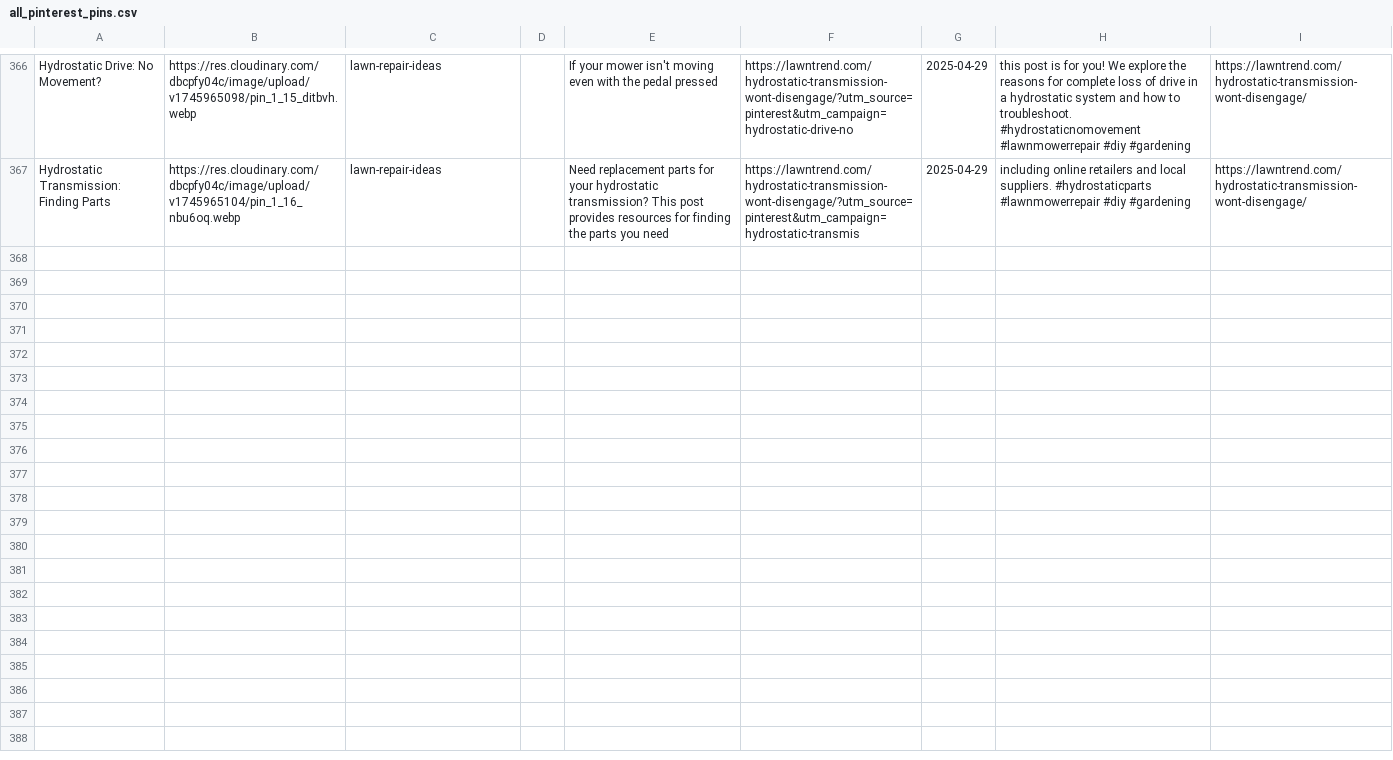
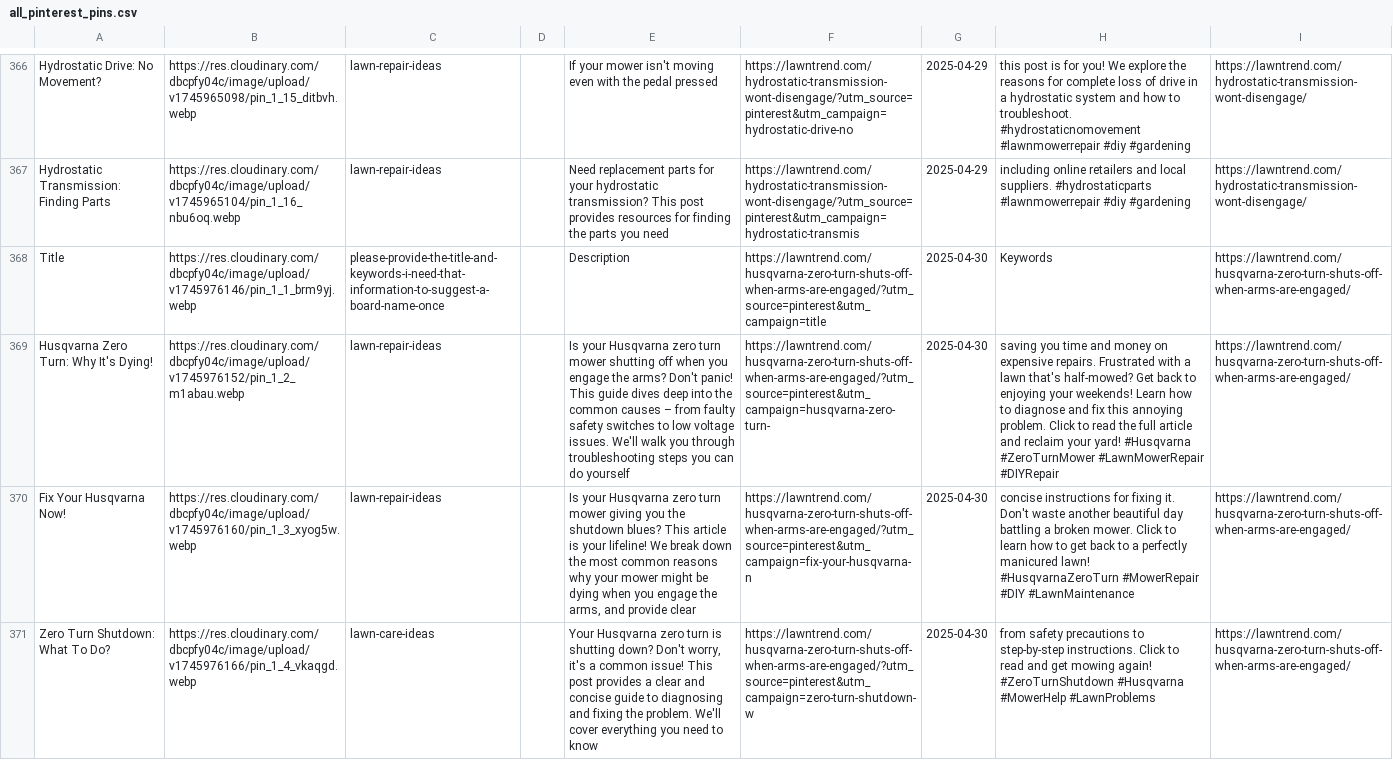
Before and after one commit to tanjim-shah/pa-clean-rep, a CSV file: data/all_pinterest_pins.csv, drawn as a sheet; only a part is shown, gaps mark what is left out; the diff covers the shown part only; the diff names each change by its address in the sheet, - before the commit and + after, or states it on an @@ line.

```diff
--- a/data/all_pinterest_pins.csv
+++ b/data/all_pinterest_pins.csv
+row 368: Title | https://res.cloudinary.com/dbcpfy04c/image/upload/v1745976146/pin_1_1_brm9yj.webp | please-provide-the-title-and-keywords-i-need-that-information-to-suggest-a-board-name-once |  | Description | https://lawntrend.com/husqvarna-zero-turn-shuts-off-when-arms-are-engaged/?utm_source=pinterest&utm_campaign=title | 2025-04-30 | Keywords | https://lawntrend.com/husqvarna-zero-turn-shuts-off-when-arms-are-engaged/
+row 369: Husqvarna Zero Turn: Why It's Dying! | https://res.cloudinary.com/dbcpfy04c/image/upload/v1745976152/pin_1_2_m1abau.webp | lawn-repair-ideas |  | Is your Husqvarna zero turn mower shutting off when you engage the arms? Don't panic! This guide dives deep into the common causes – from faulty safety switches to low voltage issues. We'll walk you through troubleshooting steps you can do yourself | https://lawntrend.com/husqvarna-zero-turn-shuts-off-when-arms-are-engaged/?utm_source=pinterest&utm_campaign=husqvarna-zero-turn- | 2025-04-30 | saving you time and money on expensive repairs. Frustrated with a lawn that's half-mowed? Get back to enjoying your weekends! Learn how to diagnose and fix this annoying problem. Click to read the full article and reclaim your yard! #Husqvarna #ZeroTurnMower #LawnMowerRepair #DIYRepair | https://lawntrend.com/husqvarna-zero-turn-shuts-off-when-arms-are-engaged/
+row 370: Fix Your Husqvarna Now! | https://res.cloudinary.com/dbcpfy04c/image/upload/v1745976160/pin_1_3_xyog5w.webp | lawn-repair-ideas |  | Is your Husqvarna zero turn mower giving you the shutdown blues? This article is your lifeline! We break down the most common reasons why your mower might be dying when you engage the arms, and provide clear | https://lawntrend.com/husqvarna-zero-turn-shuts-off-when-arms-are-engaged/?utm_source=pinterest&utm_campaign=fix-your-husqvarna-n | 2025-04-30 | concise instructions for fixing it. Don't waste another beautiful day battling a broken mower. Click to learn how to get back to a perfectly manicured lawn! #HusqvarnaZeroTurn #MowerRepair #DIY #LawnMaintenance | https://lawntrend.com/husqvarna-zero-turn-shuts-off-when-arms-are-engaged/
+row 371: Zero Turn Shutdown: What To Do? | https://res.cloudinary.com/dbcpfy04c/image/upload/v1745976166/pin_1_4_vkaqgd.webp | lawn-care-ideas |  | Your Husqvarna zero turn is shutting down? Don't worry, it's a common issue! This post provides a clear and concise guide to diagnosing and fixing the problem. We'll cover everything you need to know | https://lawntrend.com/husqvarna-zero-turn-shuts-off-when-arms-are-engaged/?utm_source=pinterest&utm_campaign=zero-turn-shutdown-w | 2025-04-30 | from safety precautions to step-by-step instructions. Click to read and get mowing again! #ZeroTurnShutdown #Husqvarna #MowerHelp #LawnProblems | https://lawntrend.com/husqvarna-zero-turn-shuts-off-when-arms-are-engaged/
```
Also changed, not shown: 4 added rows elsewhere in this file, 10 other files.
